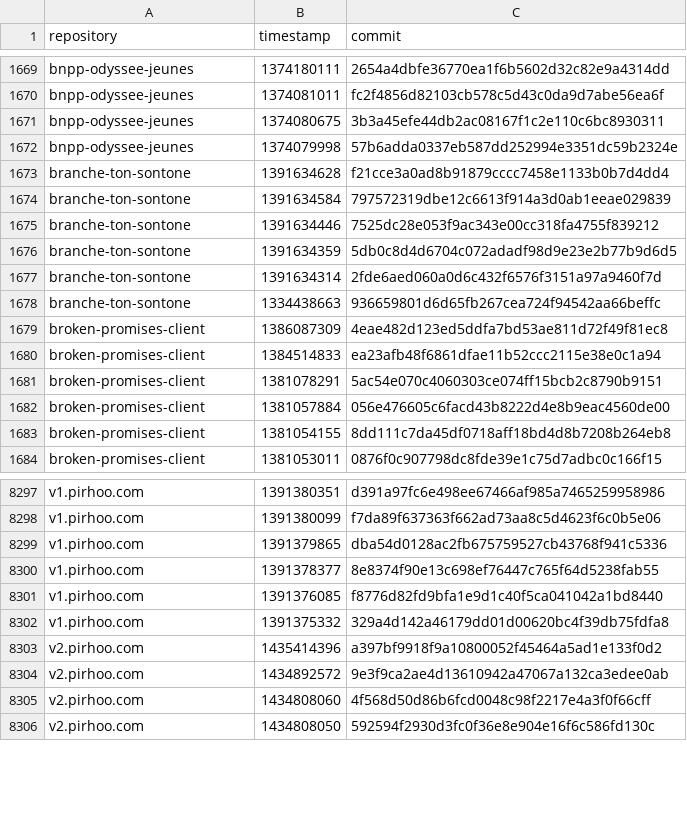
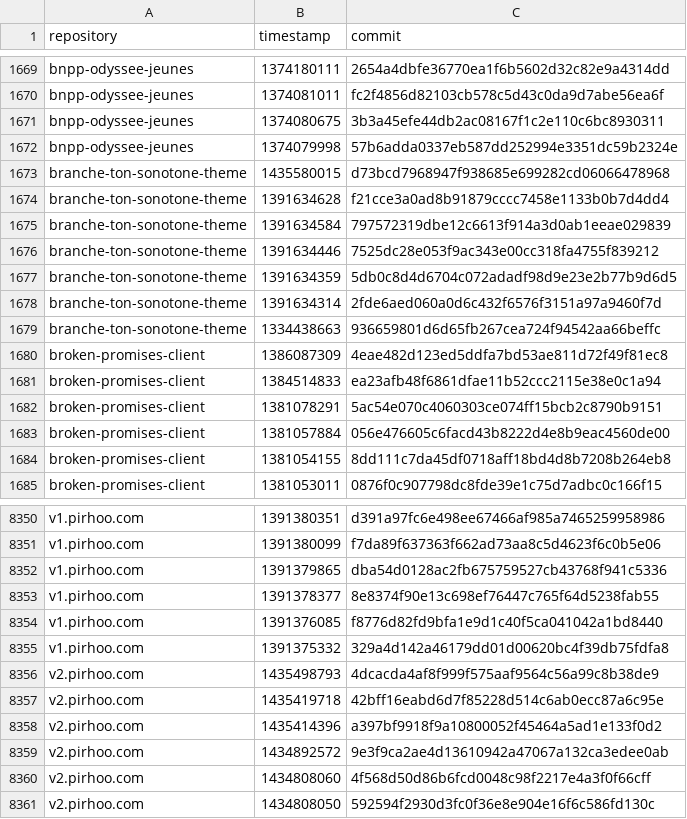
Before and after one commit to pirhoo/v2.pirhoo.com, a CSV file: src/assets/csv/commits.csv, drawn as a sheet; only a part is shown, gaps mark what is left out; the diff covers the shown part only.

```diff
--- a/src/assets/csv/commits.csv
+++ b/src/assets/csv/commits.csv
@@ -1672,8 +1672,9 @@ bnpp-odyssee-jeunes,1374080675,3b3a45efe44db2ac08167f1c2e110c6bc8930311
 bnpp-odyssee-jeunes,1374079998,57b6adda0337eb587dd252994e3351dc59b2324e
-branche-ton-sontone,1391634628,f21cce3a0ad8b91879cccc7458e1133b0b7d4dd4
-branche-ton-sontone,1391634584,797572319dbe12c6613f914a3d0ab1eeae029839
-branche-ton-sontone,1391634446,7525dc28e053f9ac343e00cc318fa4755f839212
-branche-ton-sontone,1391634359,5db0c8d4d6704c072adadf98d9e23e2b77b9d6d5
-branche-ton-sontone,1391634314,2fde6aed060a0d6c432f6576f3151a97a9460f7d
-branche-ton-sontone,1334438663,936659801d6d65fb267cea724f94542aa66beffc
+branche-ton-sonotone-theme,1435580015,d73bcd7968947f938685e699282cd06066478968
+branche-ton-sonotone-theme,1391634628,f21cce3a0ad8b91879cccc7458e1133b0b7d4dd4
+branche-ton-sonotone-theme,1391634584,797572319dbe12c6613f914a3d0ab1eeae029839
+branche-ton-sonotone-theme,1391634446,7525dc28e053f9ac343e00cc318fa4755f839212
+branche-ton-sonotone-theme,1391634359,5db0c8d4d6704c072adadf98d9e23e2b77b9d6d5
+branche-ton-sonotone-theme,1391634314,2fde6aed060a0d6c432f6576f3151a97a9460f7d
+branche-ton-sonotone-theme,1334438663,936659801d6d65fb267cea724f94542aa66beffc
 broken-promises-client,1386087309,4eae482d123ed5ddfa7bd53ae811d72f49f81ec8
@@ -8302,2 +8355,4 @@ v1.pirhoo.com,1391376085,f8776d82fd9bfa1e9d1c40f5ca041042a1bd8440
 v1.pirhoo.com,1391375332,329a4d142a46179dd01d00620bc4f39db75fdfa8
+v2.pirhoo.com,1435498793,4dcacda4af8f999f575aaf9564c56a99c8b38de9
+v2.pirhoo.com,1435419718,42bff16eabd6d7f85228d514c6ab0ecc87a6c95e
 v2.pirhoo.com,1435414396,a397bf9918f9a10800052f45464a5ad1e133f0d2
```
Also changed, not shown: 52 added rows and 12 edited cells elsewhere in this file.
